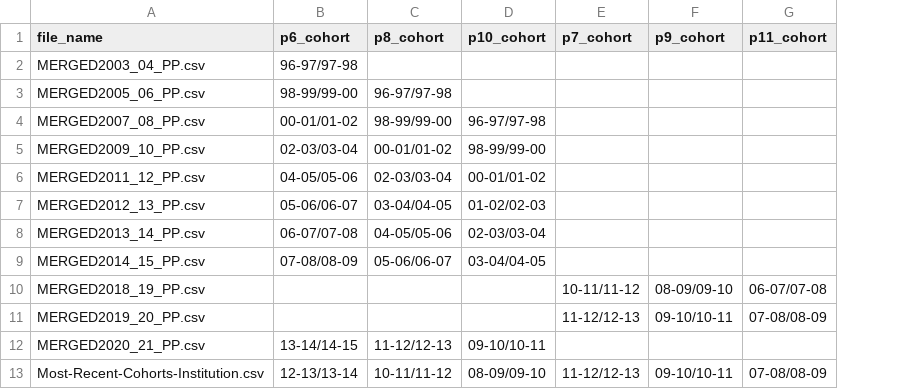
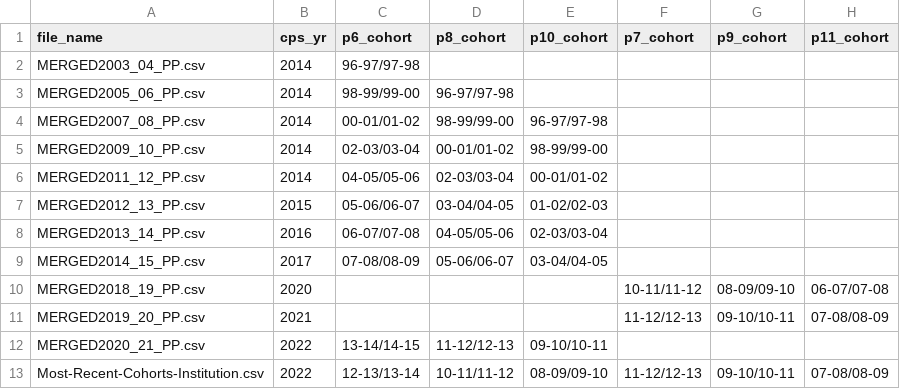
Before and after one commit to mattmtz/college-roi, a CSV file: input/cohort_xwalk.csv, drawn as a sheet; the diff names each change by its address in the sheet, - before the commit and + after, or states it on an @@ line.

```diff
--- a/input/cohort_xwalk.csv
+++ b/input/cohort_xwalk.csv
+column B (cps_yr), rows 2-13: 2014 | 2014 | 2014 | 2014 | 2014 | 2015 | 2016 | 2017 | 2020 | 2021 | 2022 | 2022
```
Also changed, not shown: 2 other files.
